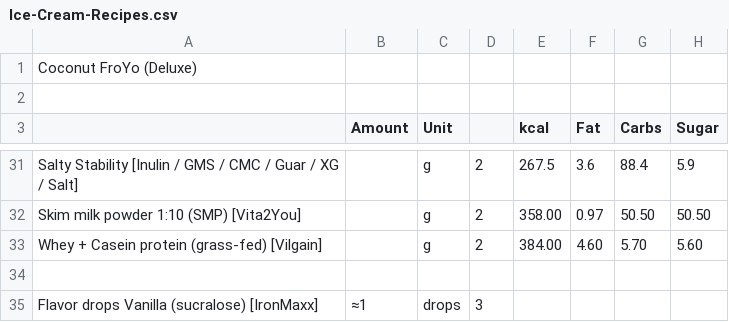
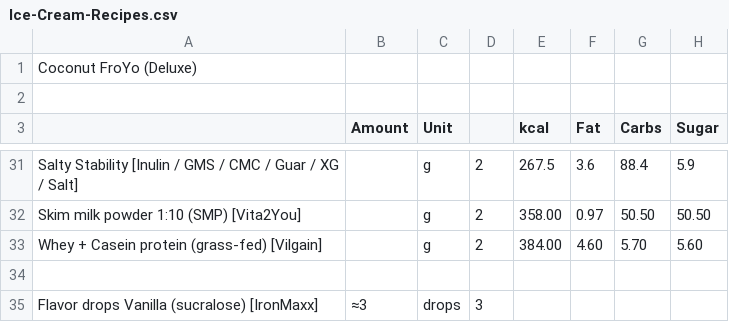
Before and after one commit to jhermann/ice-creamery, a CSV file: recipes/Coconut FroYo (Deluxe)/Ice-Cream-Recipes.csv, drawn as a sheet; only a part is shown, gaps mark what is left out; the diff names each change by its address in the sheet, - before the commit and + after, or states it on an @@ line.

```diff
--- a/recipes/Coconut FroYo (Deluxe)/Ice-Cream-Recipes.csv
+++ b/recipes/Coconut FroYo (Deluxe)/Ice-Cream-Recipes.csv
-B35 (Amount): ≈1
+B35 (Amount): ≈3
```
Also changed, not shown: 1 other file.
